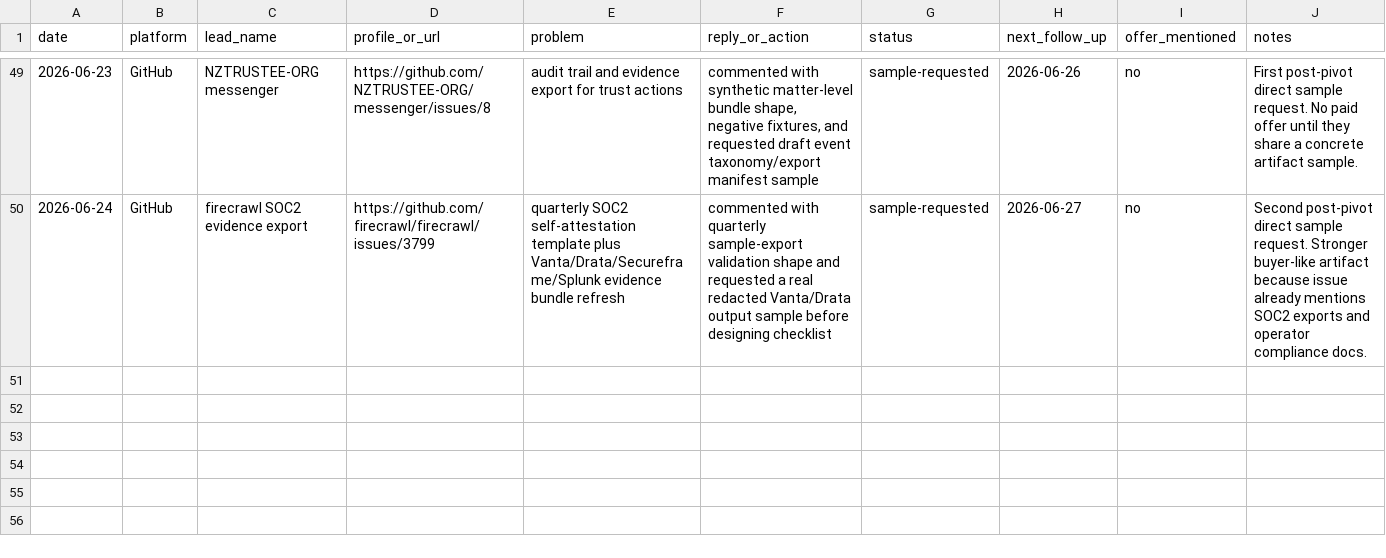
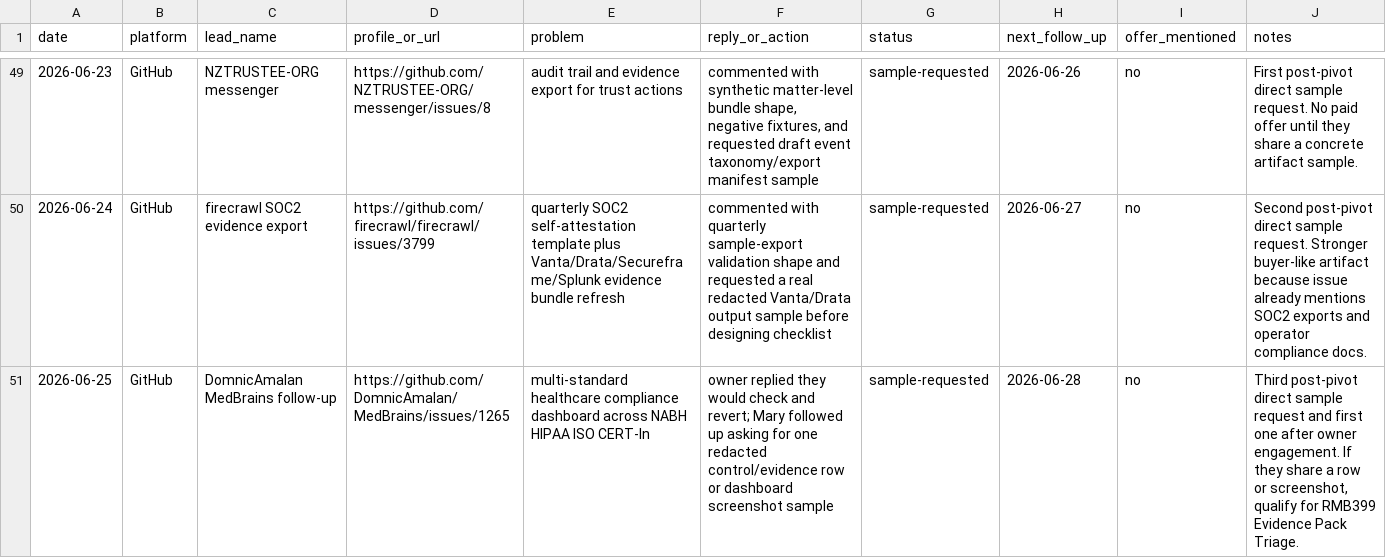
Before and after one commit to marywang-aiops/mary-wang-ai-workflow-operator, a CSV file: leads/lead-tracker.csv, drawn as a sheet; only a part is shown, gaps mark what is left out; the diff names each change by its address in the sheet, - before the commit and + after, or states it on an @@ line.

Commit message:
Log MedBrains sample request and channel review

```diff
--- a/leads/lead-tracker.csv
+++ b/leads/lead-tracker.csv
+row 51: 2026-06-25 | GitHub | DomnicAmalan MedBrains follow-up | https://github.com/DomnicAmalan/MedBrains/issues/1265 | multi-standard healthcare compliance dashboard across NABH HIPAA ISO CERT-In | owner replied they would check and revert; Mary followed up asking for one redacted control/evidence row or dashboard screenshot sample | sample-requested | 2026-06-28 | no | Third post-pivot direct sample request and first one after owner engagement. If they share a row or screenshot, qualify for RMB399 Evidence Pack Triage.
```
Also changed, not shown: 2 other files.
